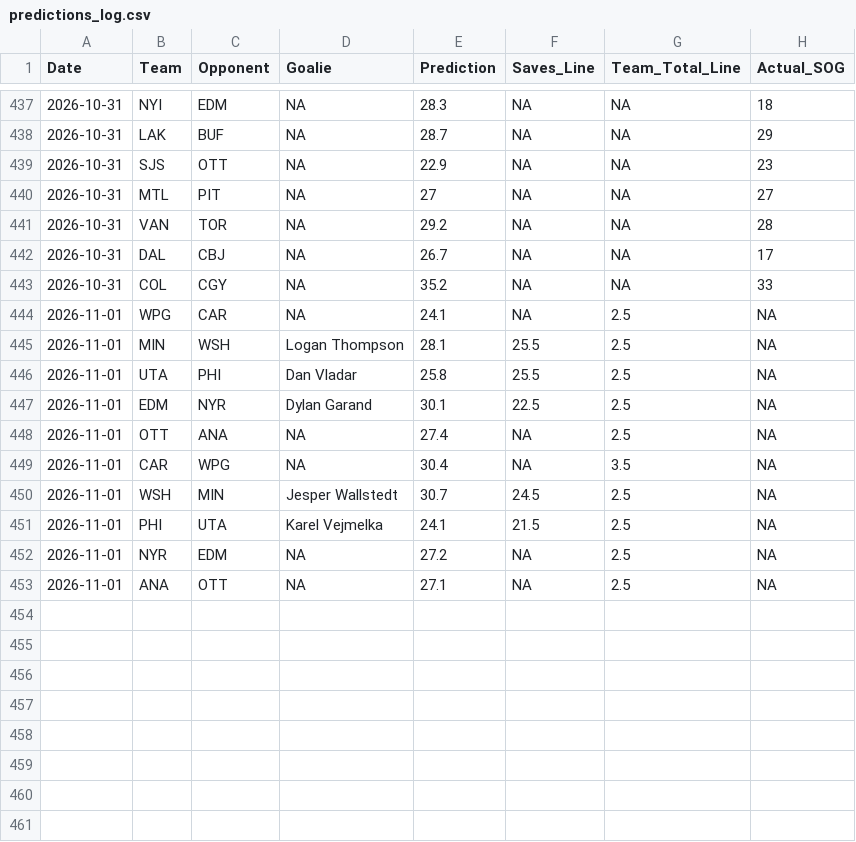
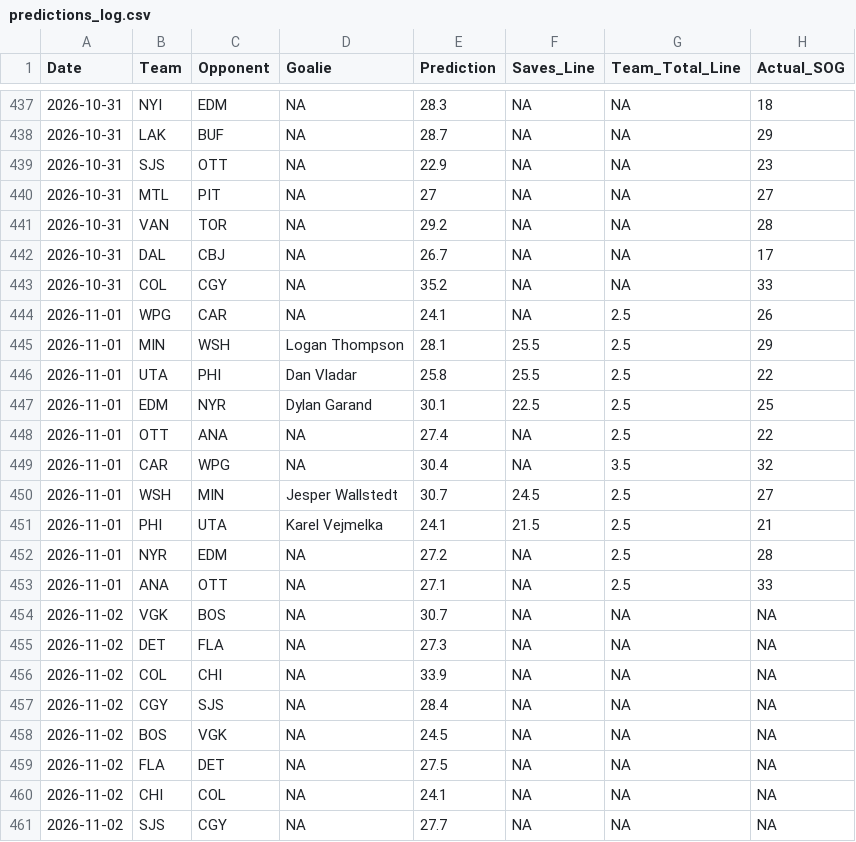
Before and after one commit to rysohn/nhl-sog-model, a CSV file: predictions_log.csv, drawn as a sheet; only a part is shown, gaps mark what is left out.

```diff
--- a/predictions_log.csv
+++ b/predictions_log.csv
@@ -443,11 +443,19 @@ Date,Team,Opponent,Goalie,Prediction,Saves_Line,Team_Total_Line,Actual_SOG
 2026-10-31,COL,CGY,NA,35.2,NA,NA,33
-2026-11-01,WPG,CAR,NA,24.1,NA,2.5,NA
-2026-11-01,MIN,WSH,Logan Thompson,28.1,25.5,2.5,NA
-2026-11-01,UTA,PHI,Dan Vladar,25.8,25.5,2.5,NA
-2026-11-01,EDM,NYR,Dylan Garand,30.1,22.5,2.5,NA
-2026-11-01,OTT,ANA,NA,27.4,NA,2.5,NA
-2026-11-01,CAR,WPG,NA,30.4,NA,3.5,NA
-2026-11-01,WSH,MIN,Jesper Wallstedt,30.7,24.5,2.5,NA
-2026-11-01,PHI,UTA,Karel Vejmelka,24.1,21.5,2.5,NA
-2026-11-01,NYR,EDM,NA,27.2,NA,2.5,NA
-2026-11-01,ANA,OTT,NA,27.1,NA,2.5,NA
+2026-11-01,WPG,CAR,NA,24.1,NA,2.5,26
+2026-11-01,MIN,WSH,Logan Thompson,28.1,25.5,2.5,29
+2026-11-01,UTA,PHI,Dan Vladar,25.8,25.5,2.5,22
+2026-11-01,EDM,NYR,Dylan Garand,30.1,22.5,2.5,25
+2026-11-01,OTT,ANA,NA,27.4,NA,2.5,22
+2026-11-01,CAR,WPG,NA,30.4,NA,3.5,32
+2026-11-01,WSH,MIN,Jesper Wallstedt,30.7,24.5,2.5,27
+2026-11-01,PHI,UTA,Karel Vejmelka,24.1,21.5,2.5,21
+2026-11-01,NYR,EDM,NA,27.2,NA,2.5,28
+2026-11-01,ANA,OTT,NA,27.1,NA,2.5,33
+2026-11-02,VGK,BOS,NA,30.7,NA,NA,NA
+2026-11-02,DET,FLA,NA,27.3,NA,NA,NA
+2026-11-02,COL,CHI,NA,33.9,NA,NA,NA
+2026-11-02,CGY,SJS,NA,28.4,NA,NA,NA
+2026-11-02,BOS,VGK,NA,24.5,NA,NA,NA
+2026-11-02,FLA,DET,NA,27.5,NA,NA,NA
+2026-11-02,CHI,COL,NA,24.1,NA,NA,NA
+2026-11-02,SJS,CGY,NA,27.7,NA,NA,NA
```
Also changed, not shown: 2 other files.
